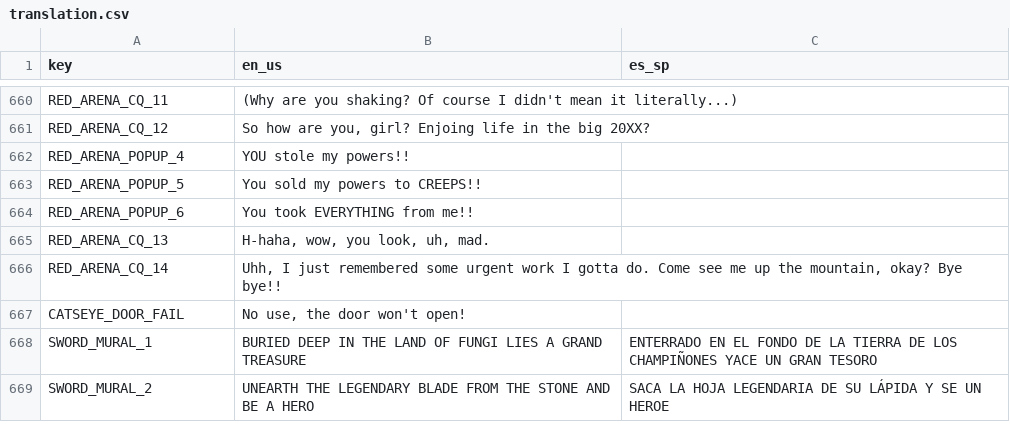
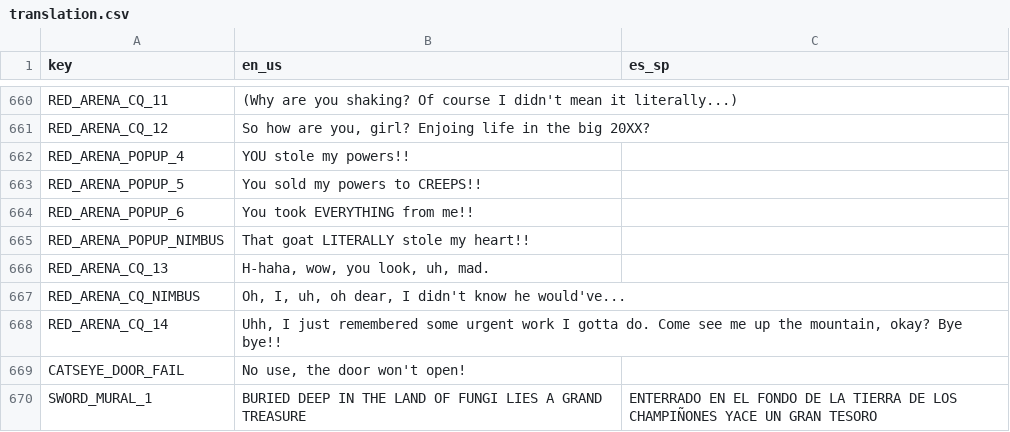
Before and after one commit to Kara-Shiftclaw/echos-day-out-godot, a CSV file: assets/translation.csv, drawn as a sheet; only a part is shown, gaps mark what is left out; the shorter side is filled out with more unchanged rows; the diff names each change by its address in the sheet, - before the commit and + after, or states it on an @@ line.

Commit message:
CQ enhancements
- Add reference to Nimbus
- Queue free on reload

```diff
--- a/assets/translation.csv
+++ b/assets/translation.csv
+row 665: RED_ARENA_POPUP_NIMBUS | That goat LITERALLY stole my heart!!
+row 667: RED_ARENA_CQ_NIMBUS | Oh, I, uh, oh dear, I didn't know he would've...
```
Also changed, not shown: 2 other files.
